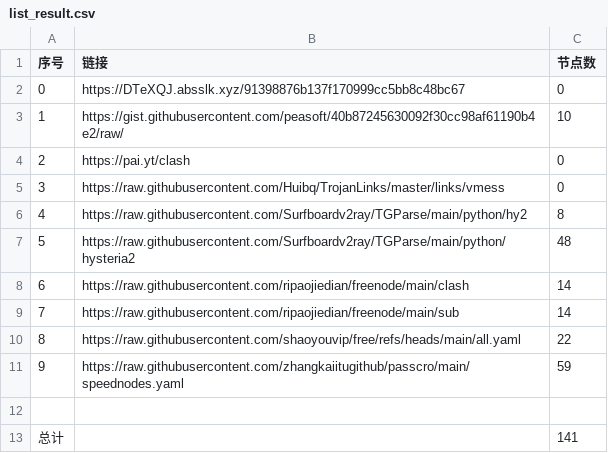
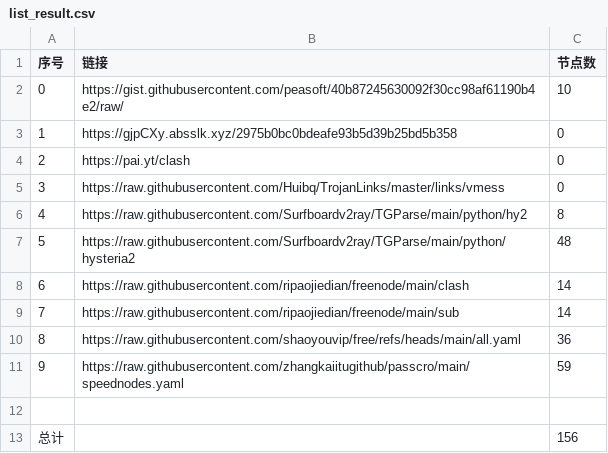
Before and after one commit to rrzt/clashcode_collect, a CSV file: NoMoreWalls/list_result.csv, drawn as a sheet.

```diff
--- a/NoMoreWalls/list_result.csv
+++ b/NoMoreWalls/list_result.csv
@@ -1,4 +1,4 @@
 序号,链接,节点数
-0,https://DTeXQJ.absslk.xyz/91398876b137f170999cc5bb8c48bc67,0
-1,https://gist.githubusercontent.com/peasoft/40b87245630092f30cc98af61190b4e2/raw/,10
+0,https://gist.githubusercontent.com/peasoft/40b87245630092f30cc98af61190b4e2/raw/,10
+1,https://gjpCXy.absslk.xyz/2975b0bc0bdeafe93b5d39b25bd5b358,0
 2,https://pai.yt/clash,0
@@ -9,5 +9,5 @@
 7,https://raw.githubusercontent.com/ripaojiedian/freenode/main/sub,14
-8,https://raw.githubusercontent.com/shaoyouvip/free/refs/heads/main/all.yaml,22
+8,https://raw.githubusercontent.com/shaoyouvip/free/refs/heads/main/all.yaml,36
 9,https://raw.githubusercontent.com/zhangkaiitugithub/passcro/main/speednodes.yaml,59
 
-总计,,141
+总计,,156
```
Also changed, not shown: AutoMergePublicNodes/list_result.csv, 33 other files.
